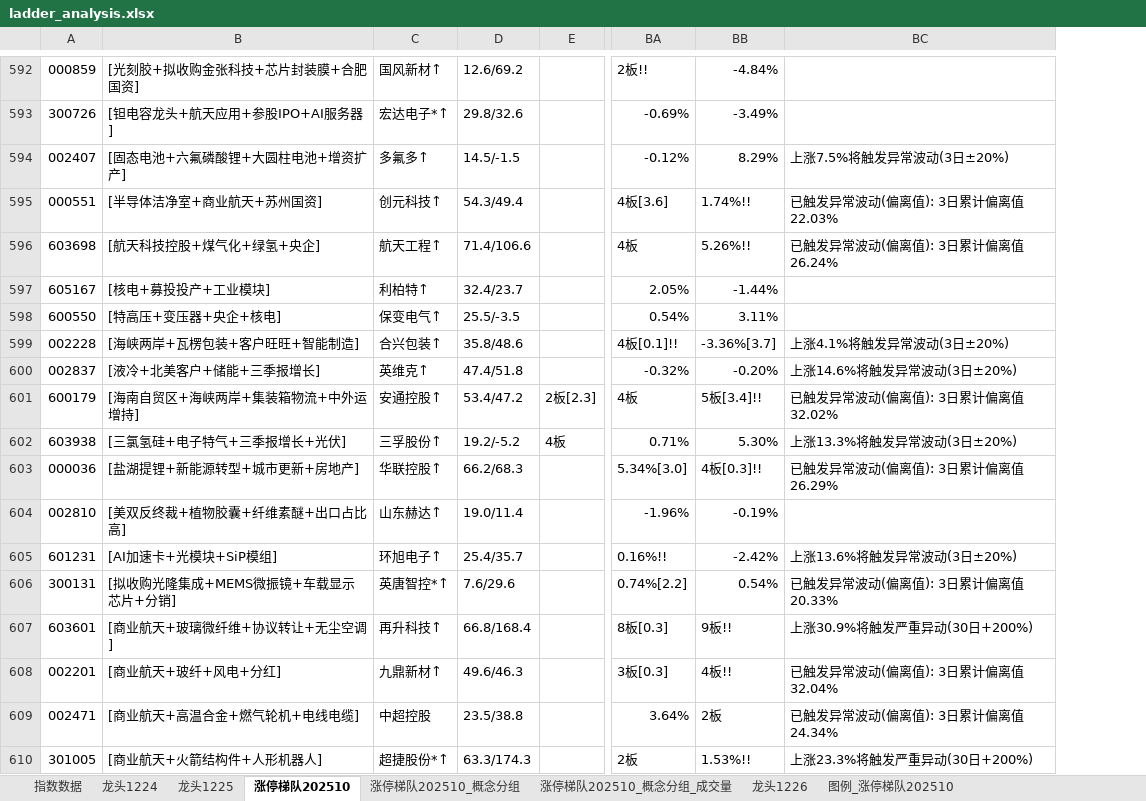
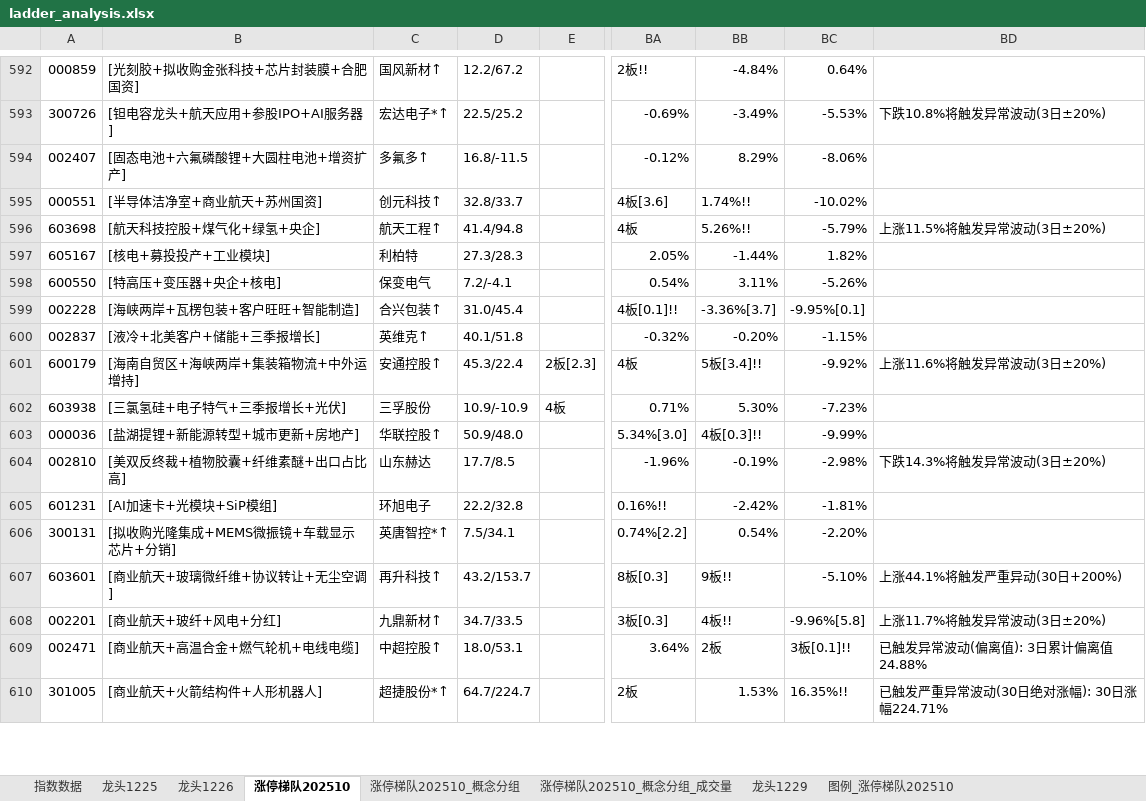
Before and after one commit to KealLiang/HardTrading, an Excel workbook: excel/ladder_analysis.xlsx, sheet 涨停梯队202510, drawn as a sheet; only a part is shown, gaps mark what is left out; values as stored, in another font and other column widths than the file's, no cell formats; removed rows and columns are numbered as before the commit, all else as after; the diff covers the shown part only; the diff names each change by its address in the sheet, - before the commit and + after, or states it on an @@ line.

```diff
--- a/excel/ladder_analysis.xlsx (sheet 涨停梯队202510)
+++ b/excel/ladder_analysis.xlsx (sheet 涨停梯队202510)
-sheet tab: 龙头1224
+sheet tab: 龙头1229
@@ sheet tab order changed: 指数数据 | 龙头1225 | 龙头1226 | 涨停梯队202510 | 涨停梯队202510_概念分组 | 涨停梯队202510_概念分组_成交量 | 龙头1229 | 图例_涨停梯队202510 @@
-column D, rows 592-610: 12.6/69.2 | 29.8/32.6 | 14.5/-1.5 | 54.3/49.4 | 71.4/106.6 | 32.4/23.7 | 25.5/-3.5 | 35.8/48.6 | 47.4/51.8 | 53.4/47.2 | 19.2/-5.2 | 66.2/68.3 | 19.0/11.4 | 25.4/35.7 | 7.6/29.6 | 66.8/168.4 | 49.6/46.3 | 23.5/38.8 | 63.3/174.3
+column D, rows 592-610: 12.2/67.2 | 22.5/25.2 | 16.8/-11.5 | 32.8/33.7 | 41.4/94.8 | 27.3/28.3 | 7.2/-4.1 | 31.0/45.4 | 40.1/51.8 | 45.3/22.4 | 10.9/-10.9 | 50.9/48.0 | 17.7/8.5 | 22.2/32.8 | 7.5/34.1 | 43.2/153.7 | 34.7/33.5 | 18.0/53.1 | 64.7/224.7
-column BC, rows 594-610: 上涨7.5%将触发异常波动(3日±20%) | 已触发异常波动(偏离值): 3日累计偏离值22.03% | 已触发异常波动(偏离值): 3日累计偏离值26.24% |  |  | 上涨4.1%将触发异常波动(3日±20%) | 上涨14.6%将触发异常波动(3日±20%) | 已触发异常波动(偏离值): 3日累计偏离值32.02% | 上涨13.3%将触发异常波动(3日±20%) | 已触发异常波动(偏离值): 3日累计偏离值26.29% |  | 上涨13.6%将触发异常波动(3日±20%) | 已触发异常波动(偏离值): 3日累计偏离值20.33% | 上涨30.9%将触发严重异动(30日+200%) | 已触发异常波动(偏离值): 3日累计偏离值32.04% | 已触发异常波动(偏离值): 3日累计偏离值24.34% | 上涨23.3%将触发严重异动(30日+200%)
+column BC, rows 592-610: 0.64% | -5.53% | -8.06% | -10.02% | -5.79% | 1.82% | -5.26% | -9.95%[0.1] | -1.15% | -9.92% | -7.23% | -9.99% | -2.98% | -1.81% | -2.20% | -5.10% | -9.96%[5.8] | 3板[0.1]!! | 16.35%!!
+column BD, rows 593-610: 下跌10.8%将触发异常波动(3日±20%) |  |  | 上涨11.5%将触发异常波动(3日±20%) |  |  |  |  | 上涨11.6%将触发异常波动(3日±20%) |  |  | 下跌14.3%将触发异常波动(3日±20%) |  |  | 上涨44.1%将触发严重异动(30日+200%) | 上涨11.7%将触发异常波动(3日±20%) | 已触发异常波动(偏离值): 3日累计偏离值24.88% | 已触发严重异常波动(30日绝对涨幅): 30日涨幅224.71%
-C597: 利柏特↑
+C597: 利柏特
-C598: 保变电气↑
+C598: 保变电气
-C602: 三孚股份↑
+C602: 三孚股份
-C604: 山东赫达↑
+C604: 山东赫达
-C605: 环旭电子↑
+C605: 环旭电子
-C609: 中超控股
+C609: 中超控股↑
-BB610: 1.53%!!
+BB610: 1.53%
```
Also changed, not shown: 22 added rows, 5 removed rows, 3 moved rows and 159 edited cells elsewhere in this sheet, sheet 涨停梯队202510_概念分组_成交量, sheet 涨停梯队202510_概念分组, sheet 图例_涨停梯队202510, sheet 龙头1225, sheet 指数数据, sheet 龙头1226, cell formats, hidden cells, excel/fupan_analysis.xlsx, excel/fupan_stocks_non_main.xlsx, 3 other files.
